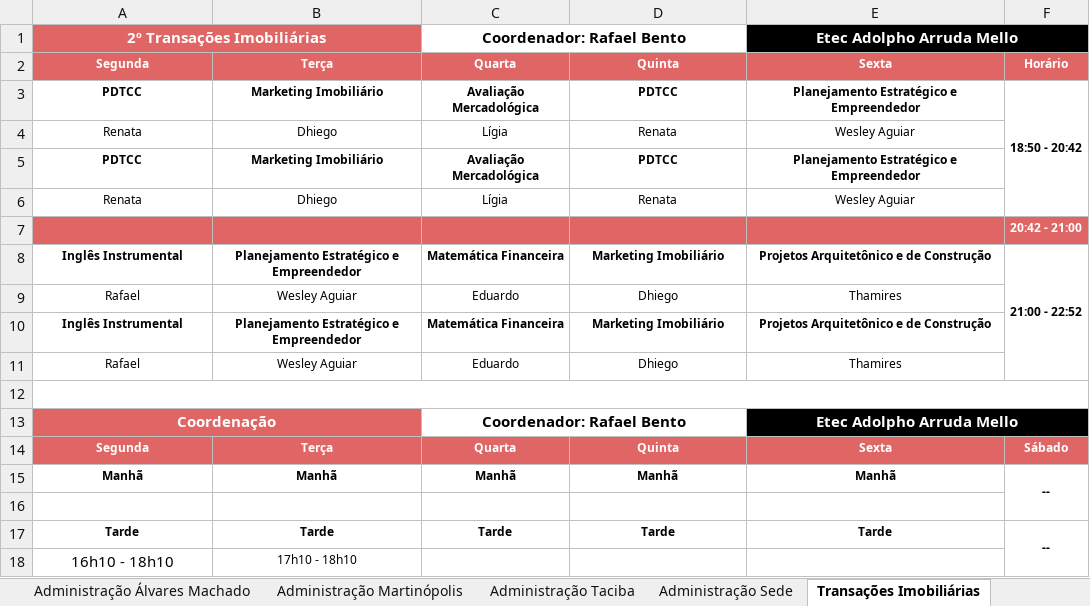
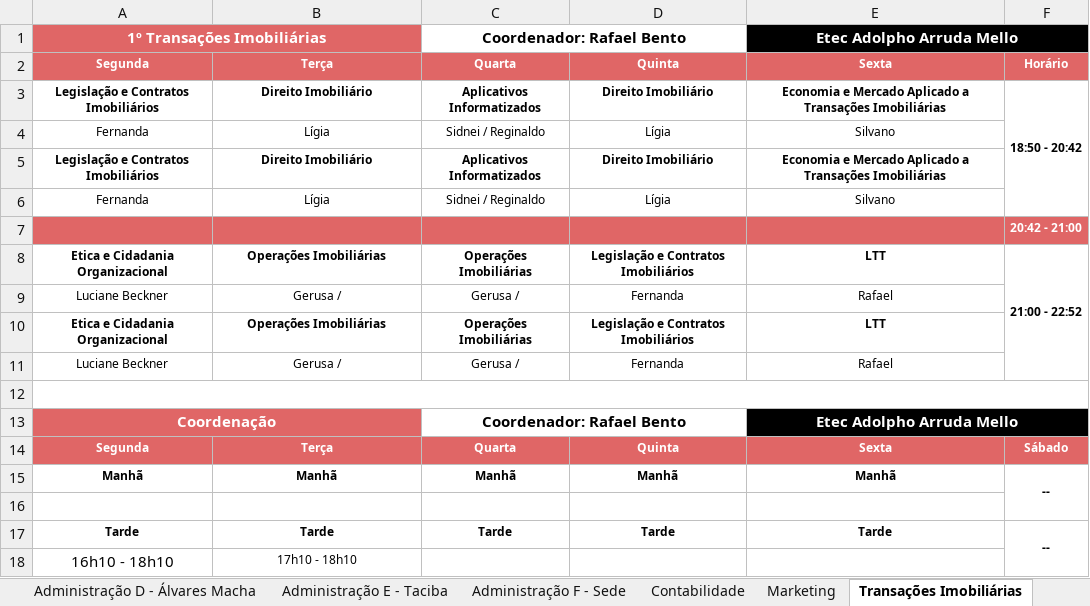
Before and after one commit to aprendendonuvem/arquivos, an Excel workbook: horariooficial.xlsx, sheet Transações Imobiliárias, drawn as a sheet; only a part is shown; values as stored, in another font and other column widths than the file's, no borders; removed rows and columns are numbered as before the commit, all else as after; the diff names each change by its address in the sheet, - before the commit and + after, or states it on an @@ line.

```diff
--- a/horariooficial.xlsx (sheet Transações Imobiliárias)
+++ b/horariooficial.xlsx (sheet Transações Imobiliárias)
-sheet tab: Administração Martinópolis
+sheet tab: Administração D - Álvares Macha
-sheet tab: Administração Taciba
+sheet tab: Administração E - Taciba
-sheet tab: Administração Sede
+sheet tab: Administração F - Sede
+sheet tab: Contabilidade
+sheet tab: Marketing
-A1: 2º Transações Imobiliárias
+A1: 1º Transações Imobiliárias
-row 3: PDTCC | Marketing Imobiliário | Avaliação Mercadológica | PDTCC | Planejamento Estratégico e Empreendedor | 18:50 - 20:42
-row 4: Renata | Dhiego | Lígia | Renata | Wesley Aguiar
-row 5: PDTCC | Marketing Imobiliário | Avaliação Mercadológica | PDTCC | Planejamento Estratégico e Empreendedor
-row 6: Renata | Dhiego | Lígia | Renata | Wesley Aguiar
+row 3: Legislação e Contratos Imobiliários | Direito Imobiliário | Aplicativos Informatizados | Direito Imobiliário | Economia e Mercado Aplicado a Transações Imobiliárias | 18:50 - 20:42
+row 4: Fernanda | Lígia | Sidnei / Reginaldo | Lígia | Silvano
+row 5: Legislação e Contratos Imobiliários | Direito Imobiliário | Aplicativos Informatizados | Direito Imobiliário | Economia e Mercado Aplicado a Transações Imobiliárias
+row 6: Fernanda | Lígia | Sidnei / Reginaldo | Lígia | Silvano
-row 8: Inglês Instrumental | Planejamento Estratégico e Empreendedor | Matemática Financeira | Marketing Imobiliário | Projetos Arquitetônico e de Construção | 21:00 - 22:52
-row 9: Rafael | Wesley Aguiar | Eduardo | Dhiego | Thamires
-row 10: Inglês Instrumental | Planejamento Estratégico e Empreendedor | Matemática Financeira | Marketing Imobiliário | Projetos Arquitetônico e de Construção
-row 11: Rafael | Wesley Aguiar | Eduardo | Dhiego | Thamires
+row 8: Etica e Cidadania Organizacional | Operações Imobiliárias | Operações Imobiliárias | Legislação e Contratos Imobiliários | LTT | 21:00 - 22:52
+row 9: Luciane Beckner | Gerusa / | Gerusa / | Fernanda | Rafael
+row 10: Etica e Cidadania Organizacional | Operações Imobiliárias | Operações Imobiliárias | Legislação e Contratos Imobiliários | LTT
+row 11: Luciane Beckner | Gerusa / | Gerusa / | Fernanda | Rafael
```
Also changed, not shown: sheet Administração C - Martinópolis, sheet Administração D - Álvares Macha, sheet Redes de Computadores, sheet Administração A - Pirapozinho, sheet Recursos Humanos, sheet Multimídia, 15 more sheets, other sheet tabs.
